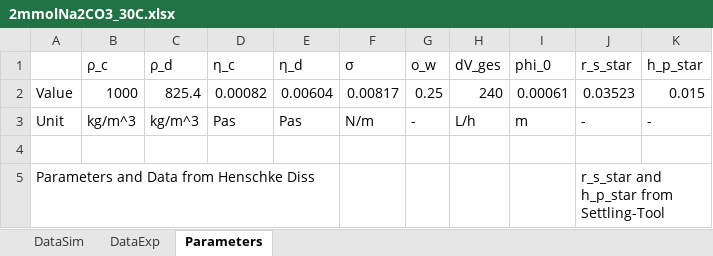
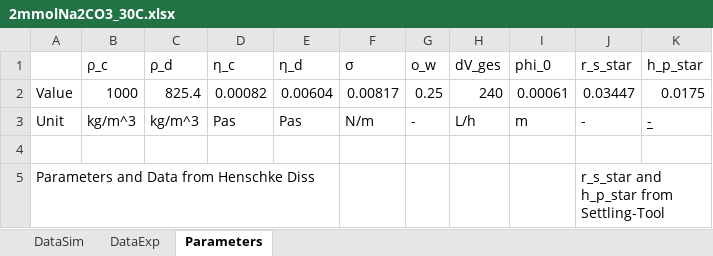
Before and after one commit to iagr98/MA-Model_4, an Excel workbook: Separator Model/Input/2mmolNa2CO3_30C.xlsx, sheet Parameters, drawn as a sheet; values as stored, in another font and other column widths than the file's, no borders; the diff names each change by its address in the sheet, - before the commit and + after, or states it on an @@ line.

```diff
--- a/Separator Model/Input/2mmolNa2CO3_30C.xlsx (sheet Parameters)
+++ b/Separator Model/Input/2mmolNa2CO3_30C.xlsx (sheet Parameters)
-J2 (r_s_star): 0.03523
+J2 (r_s_star): 0.03447
-K2 (h_p_star): 0.015
+K2 (h_p_star): 0.0175
-K3 underline: off
+K3 underline: on
```
Also changed, not shown: Separator Model/Input/15mmolNa2CO3_20C.xlsx, Separator Model/Input/niba_V1.xlsx, 7 other files.
